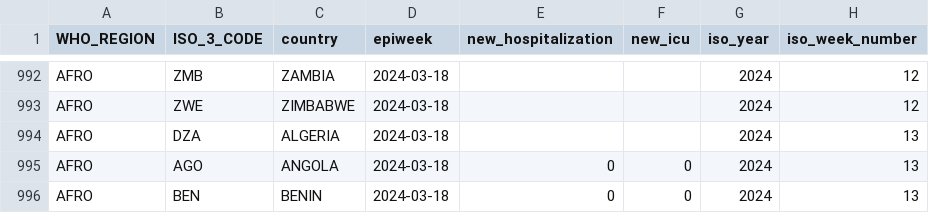
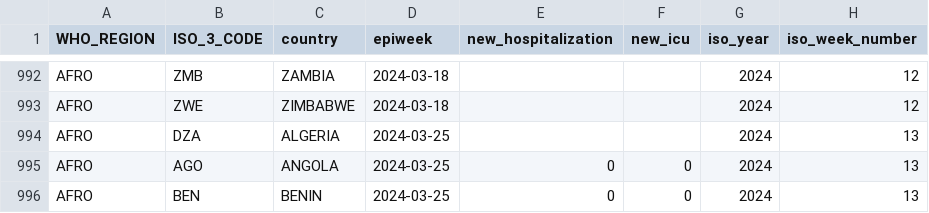
Before and after one commit to whocov/csv_weekly_hosp_icu, a CSV file: data/clean/historical_clean_data.csv, drawn as a sheet; only a part is shown, gaps mark what is left out.

Commit message:
v2

```diff
--- a/data/clean/historical_clean_data.csv
+++ b/data/clean/historical_clean_data.csv
@@ -993,4 +993,4 @@ AFRO,ZMB,ZAMBIA,2024-03-18,,,2024,12
 AFRO,ZWE,ZIMBABWE,2024-03-18,,,2024,12
-AFRO,DZA,ALGERIA,2024-03-18,,,2024,13
-AFRO,AGO,ANGOLA,2024-03-18,0,0,2024,13
-AFRO,BEN,BENIN,2024-03-18,0,0,2024,13
+AFRO,DZA,ALGERIA,2024-03-25,,,2024,13
+AFRO,AGO,ANGOLA,2024-03-25,0,0,2024,13
+AFRO,BEN,BENIN,2024-03-25,0,0,2024,13
```
